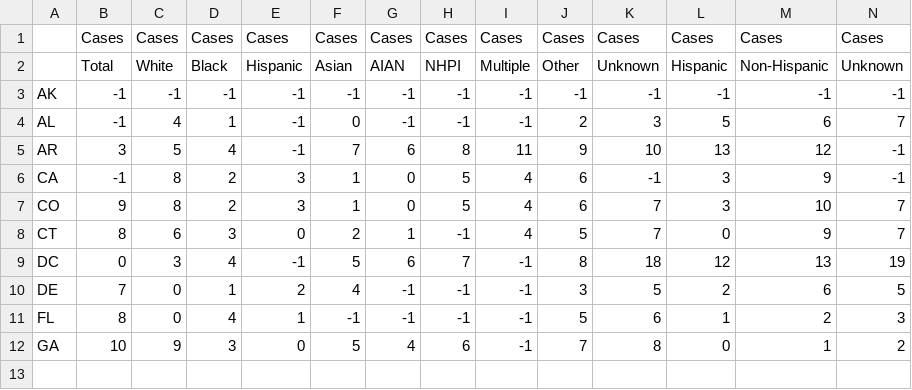
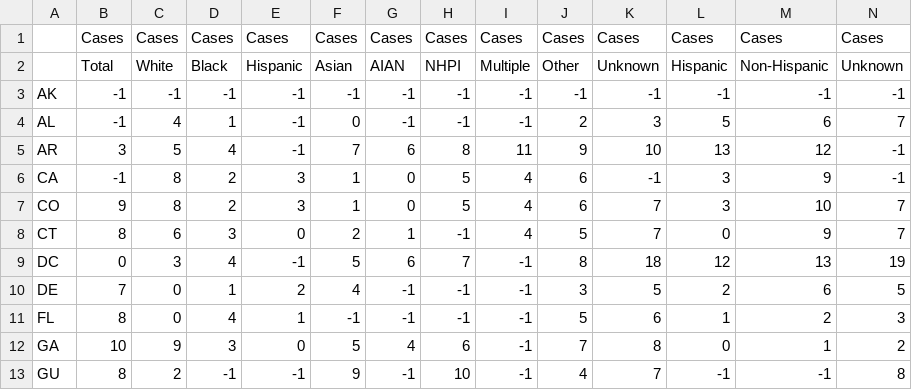
Before and after one commit to pkelly-ca/crdt_colab, a CSV file: crdt_key.csv, drawn as a sheet; only a part is shown; rows hold the shown columns only; the diff names each change by its address in the sheet, - before the commit and + after, or states it on an @@ line.

```diff
--- a/crdt_key.csv
+++ b/crdt_key.csv
+row 13: GU | 8 | 2 | -1 | -1 | 9 | -1 | 10 | -1 | 4 | 7 | -1 | -1 | 8
```
Also changed, not shown: 1 other file.
